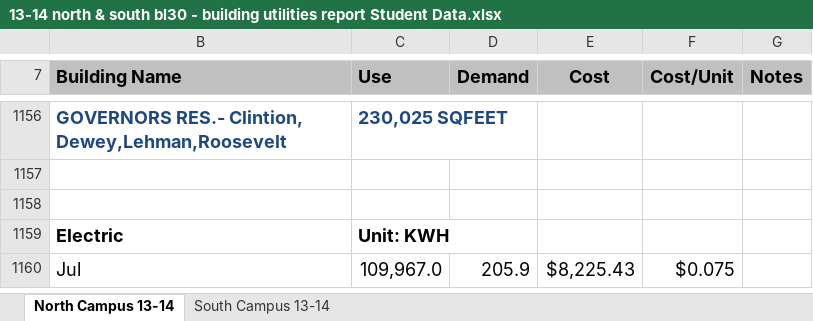
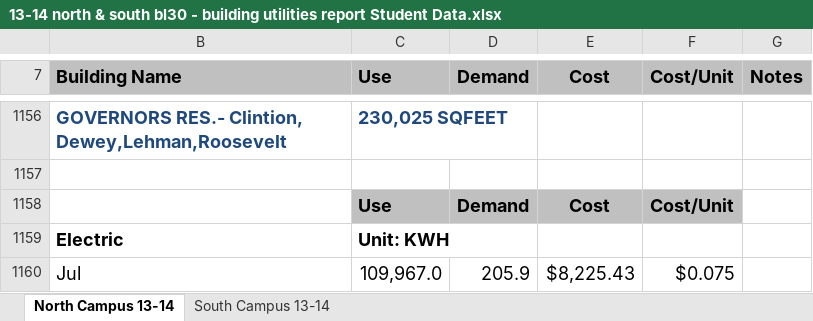
Before and after one commit to breadethewbaker/rccapp, an Excel workbook: data/13-14 north & south bl30 - building utilities report Student Data.xlsx, sheet North Campus 13-14, drawn as a sheet; only a part is shown, gaps mark what is left out; values as stored, in another font and other column widths than the file's, no borders; the diff names each change by its address in the sheet, - before the commit and + after, or states it on an @@ line.

```diff
--- a/data/13-14 north & south bl30 - building utilities report Student Data.xlsx (sheet North Campus 13-14)
+++ b/data/13-14 north & south bl30 - building utilities report Student Data.xlsx (sheet North Campus 13-14)
-row 1158: (empty)
+row 1158:  | Use | Demand | Cost | Cost/Unit
-C1158:F1158 fill: none
+C1158:F1158 fill: #C0C0C0
```
Also changed, not shown: 7 other files.
